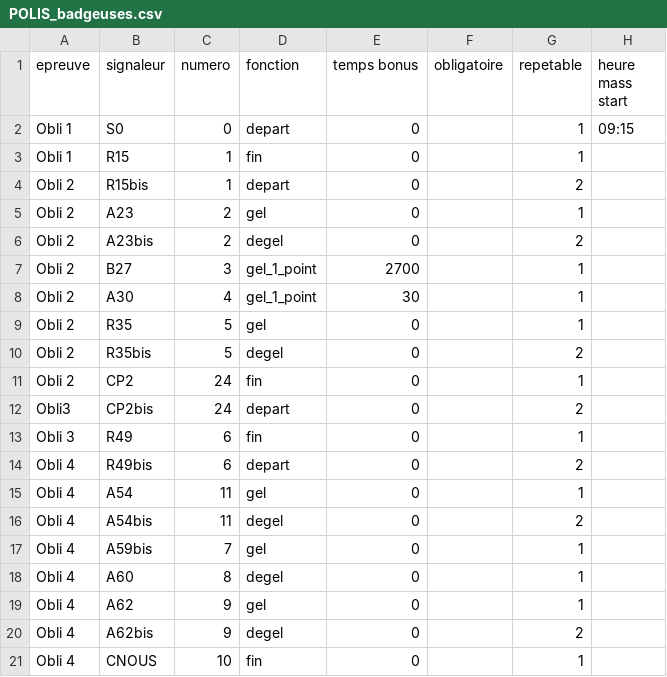
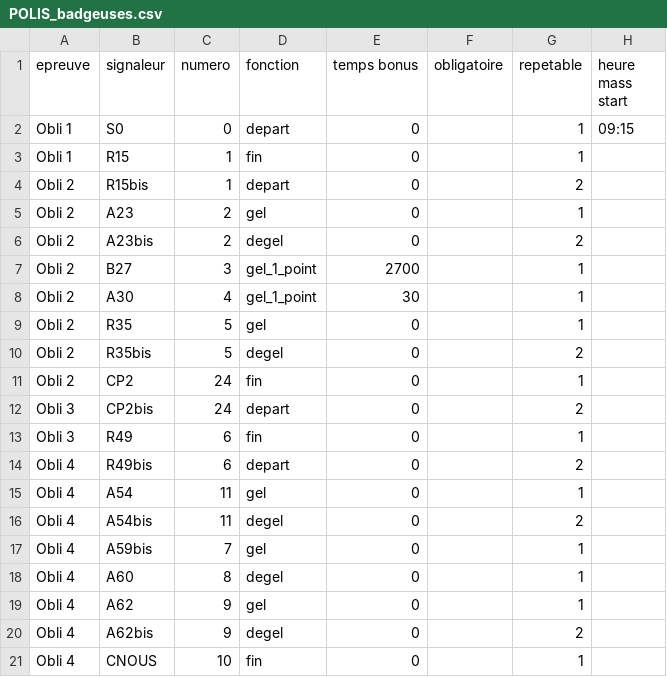
Before and after one commit to 15Haldir/Classement-Essec-2025, a CSV file: Essec_J2/Data_equipes_parcours/POLIS_badgeuses.csv, drawn as a sheet.

```diff
--- a/Essec_J2/Data_equipes_parcours/POLIS_badgeuses.csv
+++ b/Essec_J2/Data_equipes_parcours/POLIS_badgeuses.csv
@@ -11,3 +11,3 @@ Obli 2;R35bis;5;degel;0;;2;
 Obli 2;CP2;24;fin;0;;1;
-Obli3;CP2bis;24;depart;0;;2;
+Obli 3;CP2bis;24;depart;0;;2;
 Obli 3;R49;6;fin;0;;1;
```
Also changed, not shown: Essec_J1/Data_equipes_parcours/POLIS_badgeuses.csv, 13 other files.
